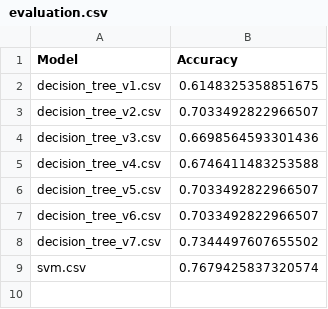
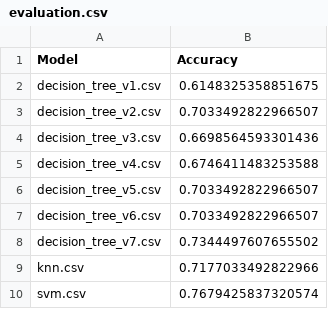
Before and after one commit to GeoffreyKarnbach/Titanic-Survival-Analysis, a CSV file: evaluation.csv, drawn as a sheet.

Commit message:
Added knn model

```diff
--- a/evaluation.csv
+++ b/evaluation.csv
@@ -8,2 +8,3 @@ decision_tree_v6.csv,0.7033492822966507
 decision_tree_v7.csv,0.7344497607655502
+knn.csv,0.7177033492822966
 svm.csv,0.7679425837320574
```
Also changed, not shown: 8 other files.
